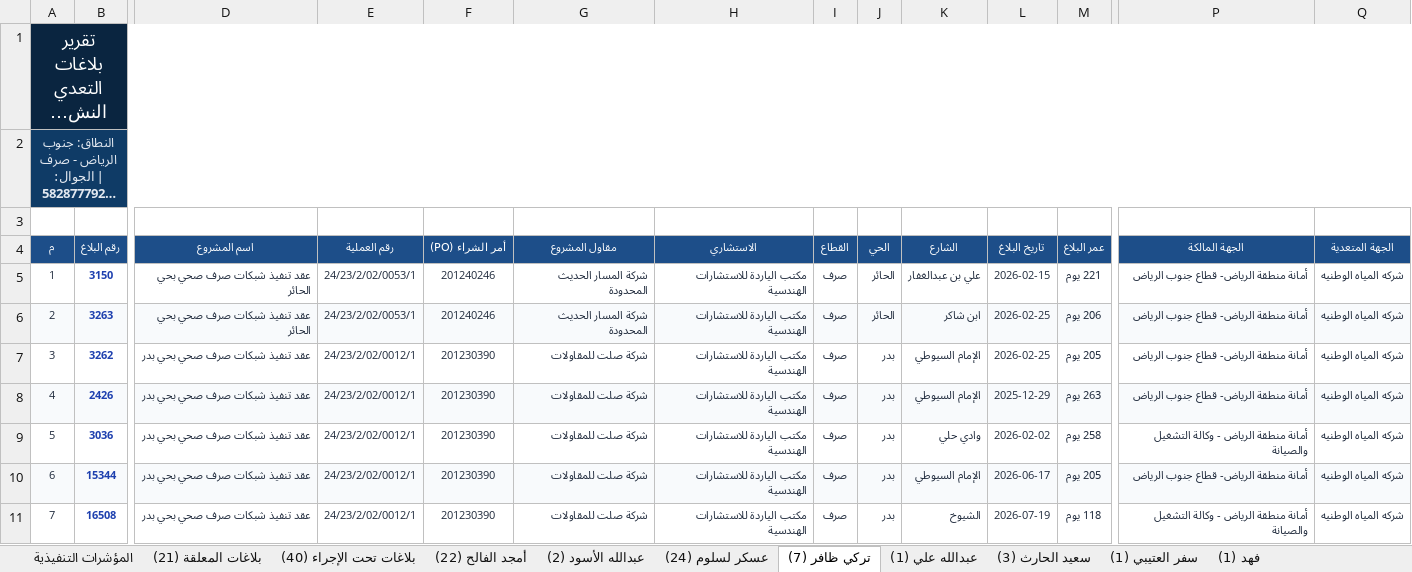
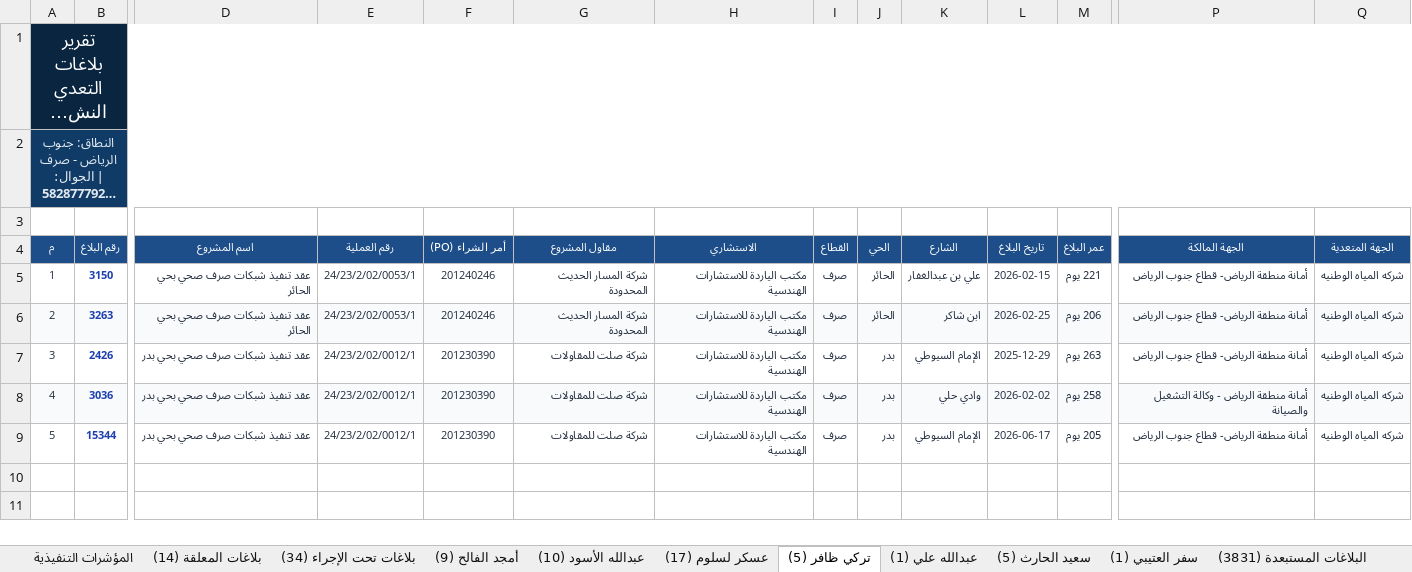
Before and after one commit to abuahad2000/encroachment-tracker, an Excel workbook: XLSX/تقرير_البلاغات_المعلقة_التنفيذي_الشامل_NWC.xlsx, sheet تركي ظافر (5), drawn as a sheet; only a part is shown, gaps mark what is left out; long unchanged cells end in …; values as stored, in another font and other column widths than the file's, no borders; removed rows and columns are numbered as before the commit, all else as after; rows hold the shown columns only; the diff covers the shown part only; the diff names each change by its address in the sheet, - before the commit and + after, or states it on an @@ line.

```diff
--- a/XLSX/تقرير_البلاغات_المعلقة_التنفيذي_الشامل_NWC.xlsx (sheet تركي ظافر (5))
+++ b/XLSX/تقرير_البلاغات_المعلقة_التنفيذي_الشامل_NWC.xlsx (sheet تركي ظافر (5))
-sheet tab: بلاغات المعلقة (21)
+sheet tab: بلاغات المعلقة (14)
-sheet tab: بلاغات تحت الإجراء (40)
+sheet tab: بلاغات تحت الإجراء (34)
-sheet tab: أمجد الفالح (22)
+sheet tab: أمجد الفالح (9)
-sheet tab: عبدالله الأسود (2)
+sheet tab: عبدالله الأسود (10)
-sheet tab: عسكر لسلوم (24)
+sheet tab: عسكر لسلوم (17)
-sheet tab: تركي ظافر (7)
+sheet tab: تركي ظافر (5)
-sheet tab: سعيد الحارث (3)
+sheet tab: سعيد الحارث (5)
-sheet tab: فهد (1)
+sheet tab: البلاغات المستبعدة (3831)
@@ column A (م) renumbered between rows 2 and 9 @@
-row 7: 3 | 3262 | عقد تنفيذ شبكات صرف صحي بحي بدر | 24/23/2/02/0012/1 | 201230390 | شركة صلت للمقاولات | مكتب الياردة للاستشارات الهندسية | صرف | بدر | الإمام السيوطي | 2026-02-25 | 205 يوم | أمانة منطقة الرياض- قطاع جنوب الرياض | شركه المياه الوطنيه
-A7:B7 fill: #F8FAFC
+A7:B7 fill: none
-D7:M7 fill: #F8FAFC
+D7:M7 fill: none
-P7:Q7 fill: #F8FAFC
+P7:Q7 fill: none
-A8:B8 fill: none
+A8:B8 fill: #F8FAFC
-D8:M8 fill: none
+D8:M8 fill: #F8FAFC
-P8:Q8 fill: none
+P8:Q8 fill: #F8FAFC
-A9:B9 fill: #F8FAFC
+A9:B9 fill: none
-D9:M9 fill: #F8FAFC
+D9:M9 fill: none
-P9:Q9 fill: #F8FAFC
+P9:Q9 fill: none
-row 11: 7 | 16508 | عقد تنفيذ شبكات صرف صحي بحي بدر | 24/23/2/02/0012/1 | 201230390 | شركة صلت للمقاولات | مكتب الياردة للاستشارات الهندسية | صرف | بدر | الشيوخ | 2026-07-19 | 118 يوم | أمانة منطقة الرياض - وكالة التشغيل والصيانة | شركه المياه الوطنيه
```
Also changed, not shown: cell formats elsewhere in this sheet, sheet البلاغات المستبعدة (3831), sheet بلاغات المعلقة (14), sheet بلاغات تحت الإجراء (34), sheet المؤشرات التنفيذية, sheet أمجد الفالح (9), sheet عبدالله الأسود (10), 3 more sheets, other sheet tabs, 4 other files.
